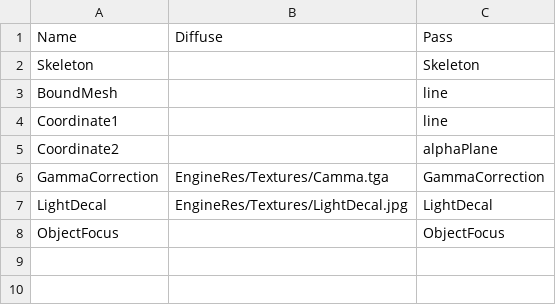
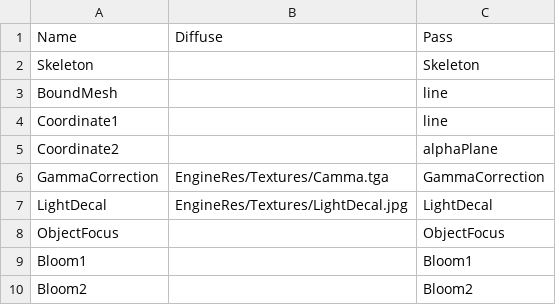
Before and after one commit to brunohkbx/node3d, a CSV file: bin/Client/EngineRes/Common.mat.csv, drawn as a sheet.

```diff
--- a/bin/Client/EngineRes/Common.mat.csv
+++ b/bin/Client/EngineRes/Common.mat.csv
@@ -8 +8,3 @@ LightDecal,EngineRes/Textures/LightDecal.jpg,LightDecal
 ObjectFocus,,ObjectFocus
+Bloom1,,Bloom1
+Bloom2,,Bloom2
```
Also changed, not shown: 22 other files.
